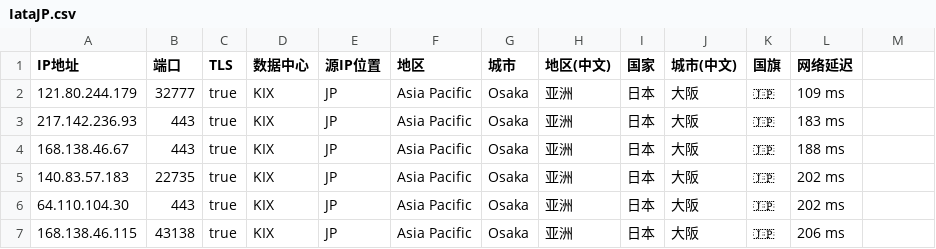
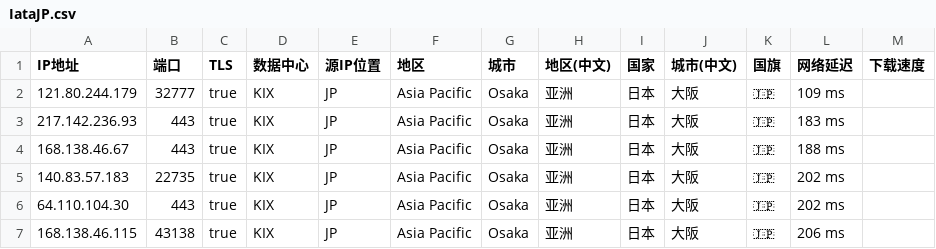
Before and after one commit to MR-DAzhi/WorkerVless2sub, a CSV file: IataJP.csv, drawn as a sheet.

Commit message:
Update IataJP.csv

```diff
--- a/IataJP.csv
+++ b/IataJP.csv
@@ -1,2 +1,2 @@
-IP地址,端口,TLS,数据中心,源IP位置,地区,城市,地区(中文),国家,城市(中文),国旗,网络延迟
+IP地址,端口,TLS,数据中心,源IP位置,地区,城市,地区(中文),国家,城市(中文),国旗,网络延迟,下载速度
 121.80.244.179,32777,true,KIX,JP,Asia Pacific,Osaka,亚洲,日本,大阪,🇯🇵,109 ms
```
